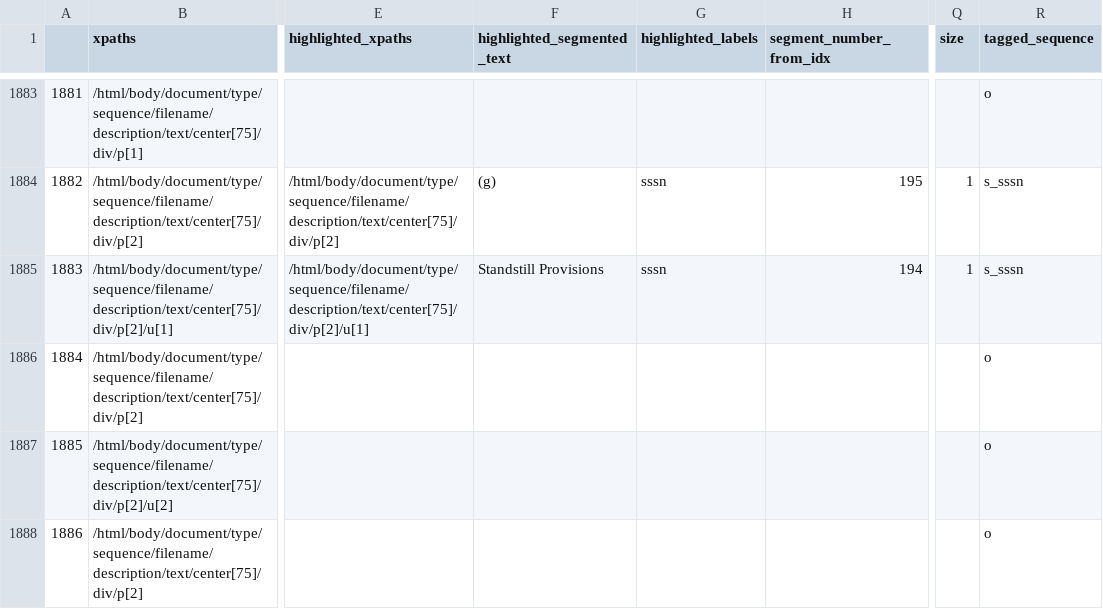
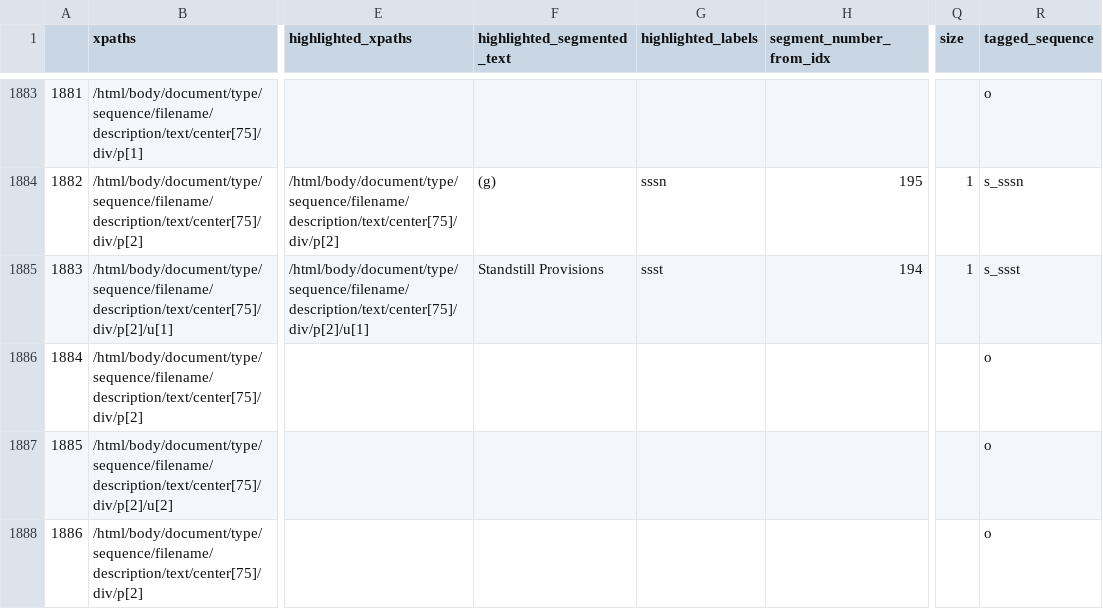
Before and after one commit to mumose/contracts, a CSV file: tagged/train/contract_12_tagged.csv, drawn as a sheet; only a part is shown, gaps mark what is left out; the diff names each change by its address in the sheet, - before the commit and + after, or states it on an @@ line.

```diff
--- a/tagged/train/contract_12_tagged.csv
+++ b/tagged/train/contract_12_tagged.csv
-G1885 (highlighted_labels): sssn
+G1885 (highlighted_labels): ssst
-R1885 (tagged_sequence): s_sssn
+R1885 (tagged_sequence): s_ssst
```
Also changed, not shown: tagged/train/contract_11_tagged.csv, tagged/train/contract_15_tagged.csv, 9 other files.
